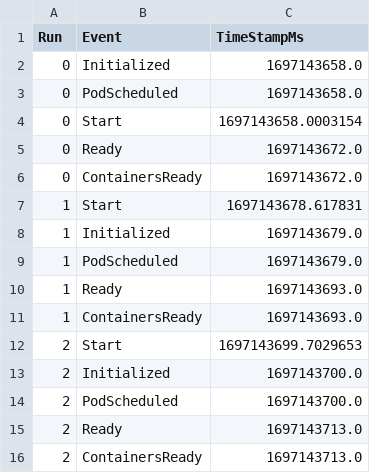
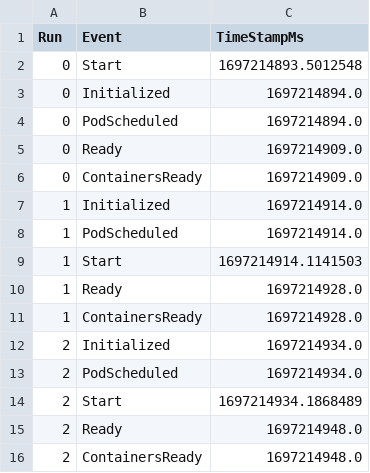
Before and after one commit to coco-serverless/coco-serverless, a CSV file: eval/results/startup/coco.csv, drawn as a sheet.

```diff
--- a/eval/results/startup/coco.csv
+++ b/eval/results/startup/coco.csv
@@ -1,16 +1,16 @@
 Run,Event,TimeStampMs
-0,Initialized,1697143658.0
-0,PodScheduled,1697143658.0
-0,Start,1697143658.0003154
-0,Ready,1697143672.0
-0,ContainersReady,1697143672.0
-1,Start,1697143678.617831
-1,Initialized,1697143679.0
-1,PodScheduled,1697143679.0
-1,Ready,1697143693.0
-1,ContainersReady,1697143693.0
-2,Start,1697143699.7029653
-2,Initialized,1697143700.0
-2,PodScheduled,1697143700.0
-2,Ready,1697143713.0
-2,ContainersReady,1697143713.0
+0,Start,1697214893.5012548
+0,Initialized,1697214894.0
+0,PodScheduled,1697214894.0
+0,Ready,1697214909.0
+0,ContainersReady,1697214909.0
+1,Initialized,1697214914.0
+1,PodScheduled,1697214914.0
+1,Start,1697214914.1141503
+1,Ready,1697214928.0
+1,ContainersReady,1697214928.0
+2,Initialized,1697214934.0
+2,PodScheduled,1697214934.0
+2,Start,1697214934.1868489
+2,Ready,1697214948.0
+2,ContainersReady,1697214948.0
```
Also changed, not shown: eval/results/startup/coco-fw-sig-enc.csv, eval/results/startup/coco-fw.csv, 6 other files.
